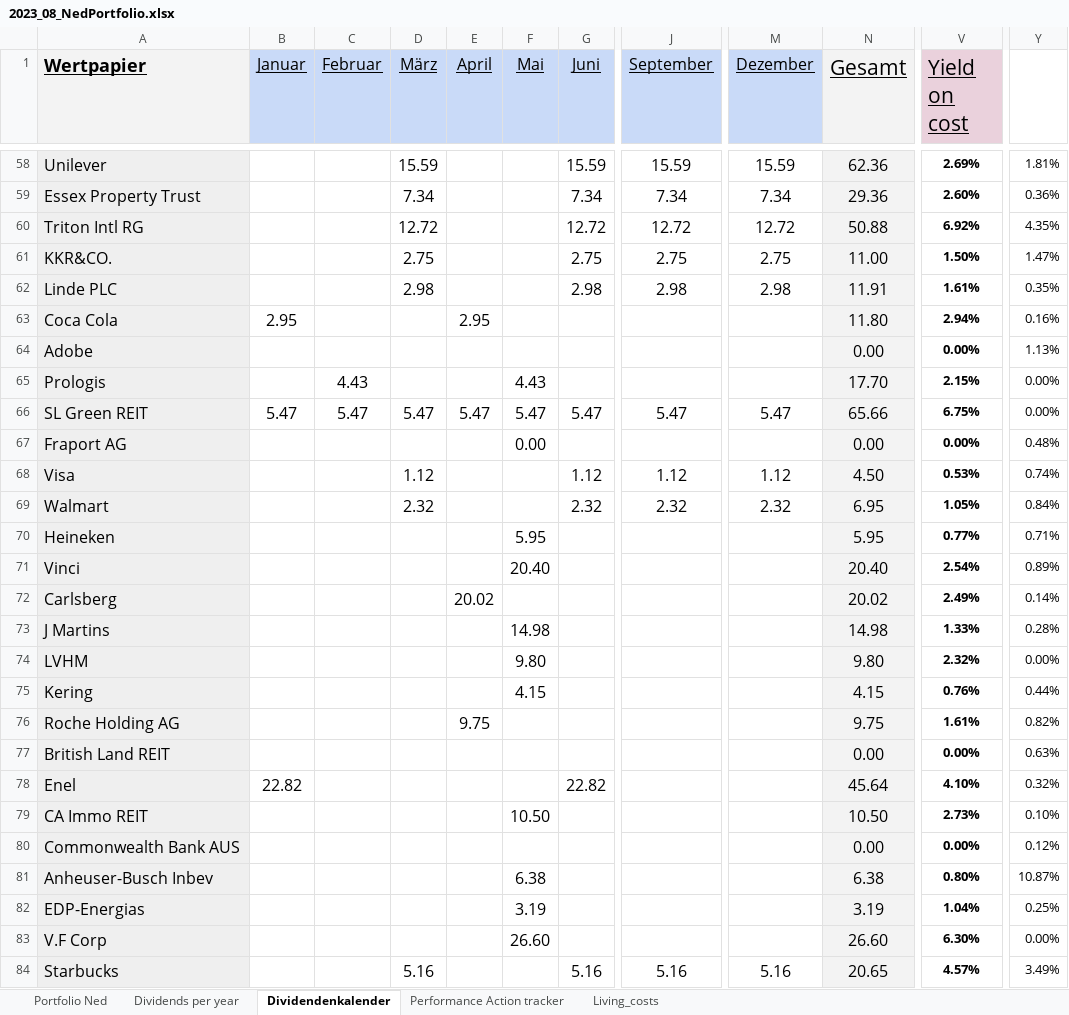
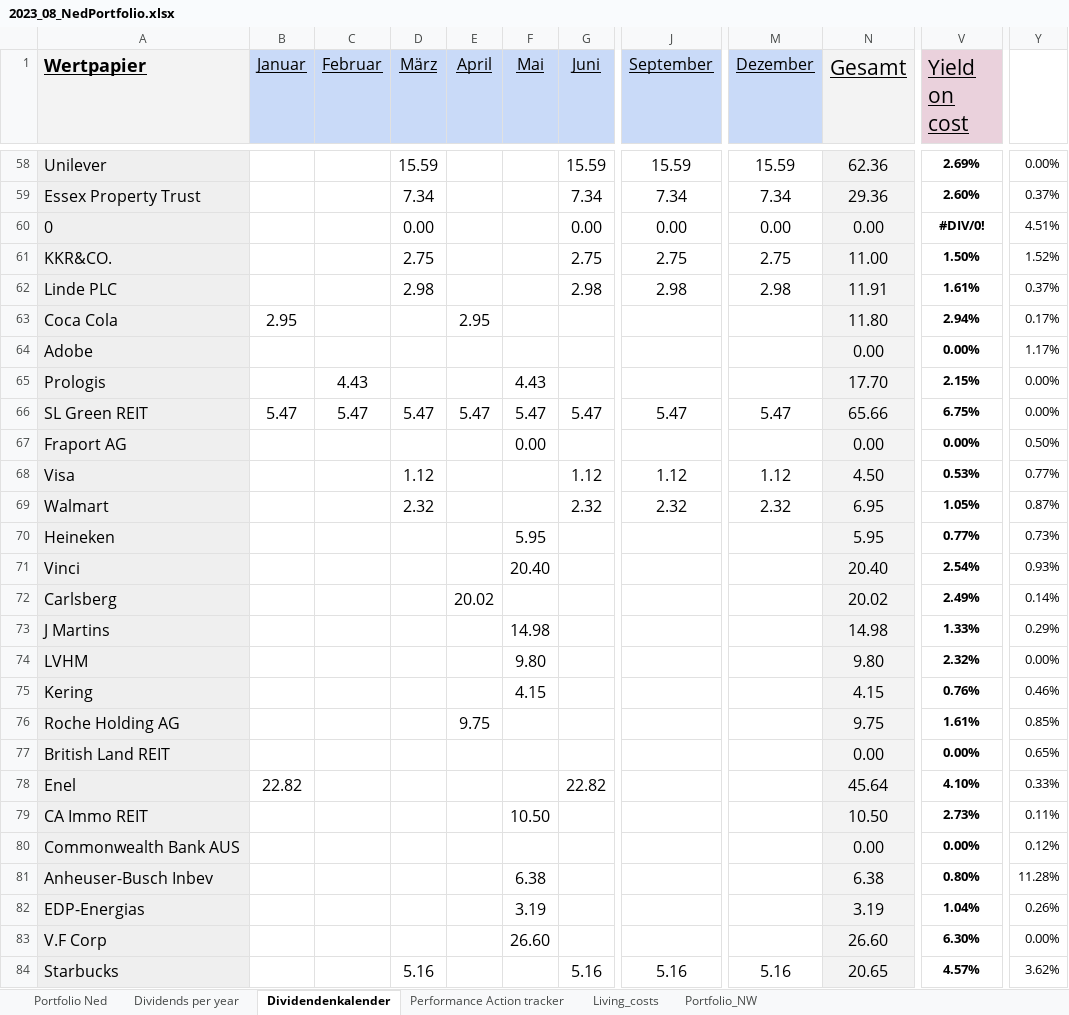
Before and after one commit to NedWitte/Investing2023, an Excel workbook: data/2023_08_NedPortfolio.xlsx, sheet Dividendenkalender, drawn as a sheet; only a part is shown, gaps mark what is left out; values as stored, in another font and other column widths than the file's, no borders; charts and pictures not drawn; the diff covers the shown part only; the diff names each change by its address in the sheet, - before the commit and + after, or states it on an @@ line.

```diff
--- a/data/2023_08_NedPortfolio.xlsx (sheet Dividendenkalender)
+++ b/data/2023_08_NedPortfolio.xlsx (sheet Dividendenkalender)
+sheet tab: Portfolio_NW
-Y58: 1.81%
+Y58: 0.00%
-Y59: 0.36%
+Y59: 0.37%
-A60 (Wertpapier): Triton Intl RG
+A60 (Wertpapier): 0
-D60 (März): 12.72
+D60 (März): 0.00
-G60 (Juni): 12.72
+G60 (Juni): 0.00
-J60 (September): 12.72
+J60 (September): 0.00
-M60 (Dezember): 12.72
+M60 (Dezember): 0.00
-N60 (Gesamt): 50.88
+N60 (Gesamt): 0.00
-V60 (Yield on cost): 6.92%
+V60 (Yield on cost): #DIV/0!
-Y60: 4.35%
+Y60: 4.51%
-Y61: 1.47%
+Y61: 1.52%
-Y62: 0.35%
+Y62: 0.37%
-Y63: 0.16%
+Y63: 0.17%
-Y64: 1.13%
+Y64: 1.17%
-Y67: 0.48%
+Y67: 0.50%
-Y68: 0.74%
+Y68: 0.77%
-Y69: 0.84%
+Y69: 0.87%
-Y70: 0.71%
+Y70: 0.73%
-Y71: 0.89%
+Y71: 0.93%
-Y73: 0.28%
+Y73: 0.29%
-Y75: 0.44%
+Y75: 0.46%
-Y76: 0.82%
+Y76: 0.85%
-Y77: 0.63%
+Y77: 0.65%
-Y78: 0.32%
+Y78: 0.33%
-Y79: 0.10%
+Y79: 0.11%
-Y81: 10.87%
+Y81: 11.28%
-Y82: 0.25%
+Y82: 0.26%
-Y84: 3.49%
+Y84: 3.62%
```
Also changed, not shown: 4 added rows, 4 removed rows and 63 edited cells elsewhere in this sheet, sheet Portfolio Ned, sheet Dividends per year, sheet Performance Action tracker, formulas that keep their value, charts or pictures, 51 other files.
